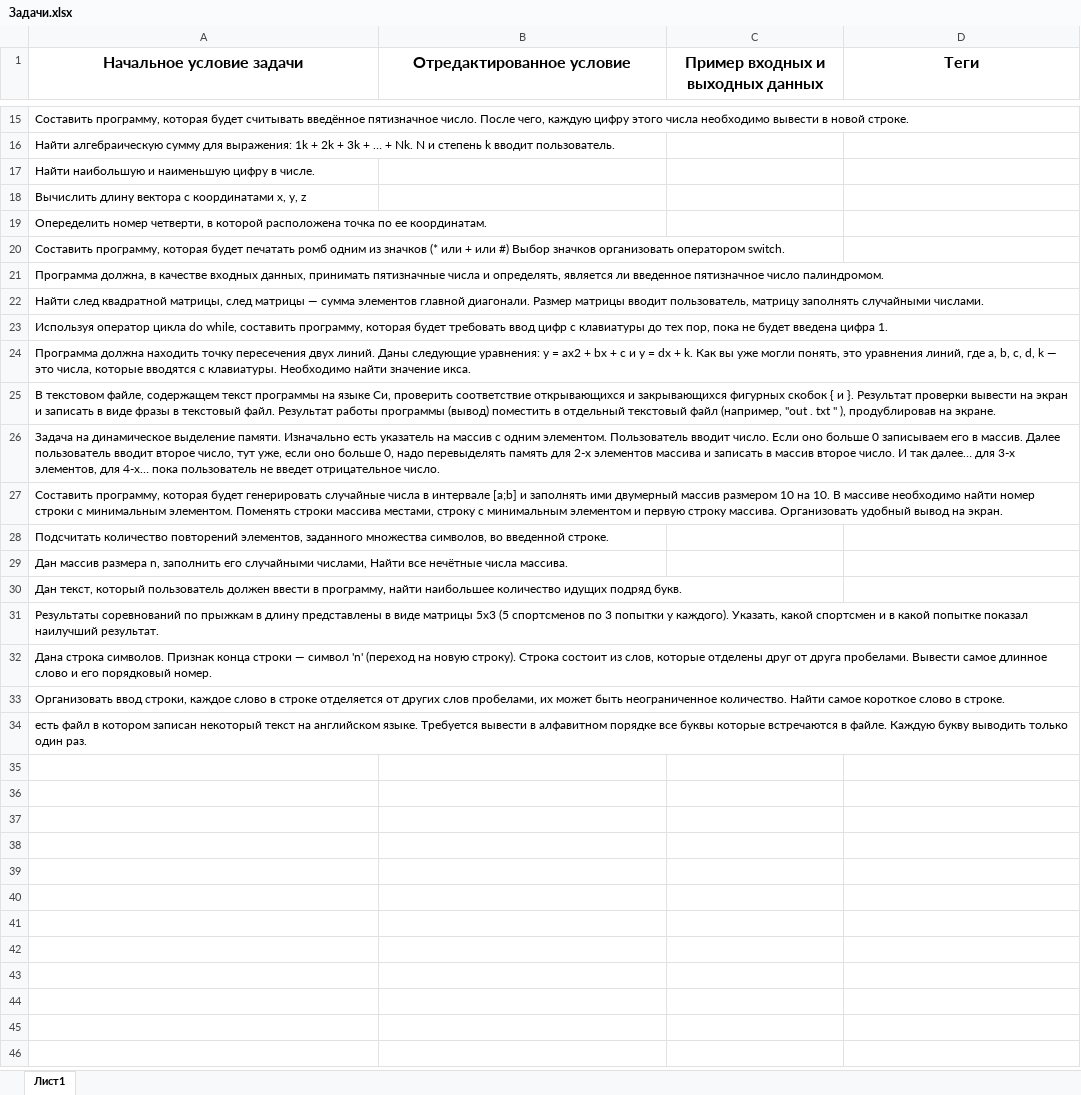
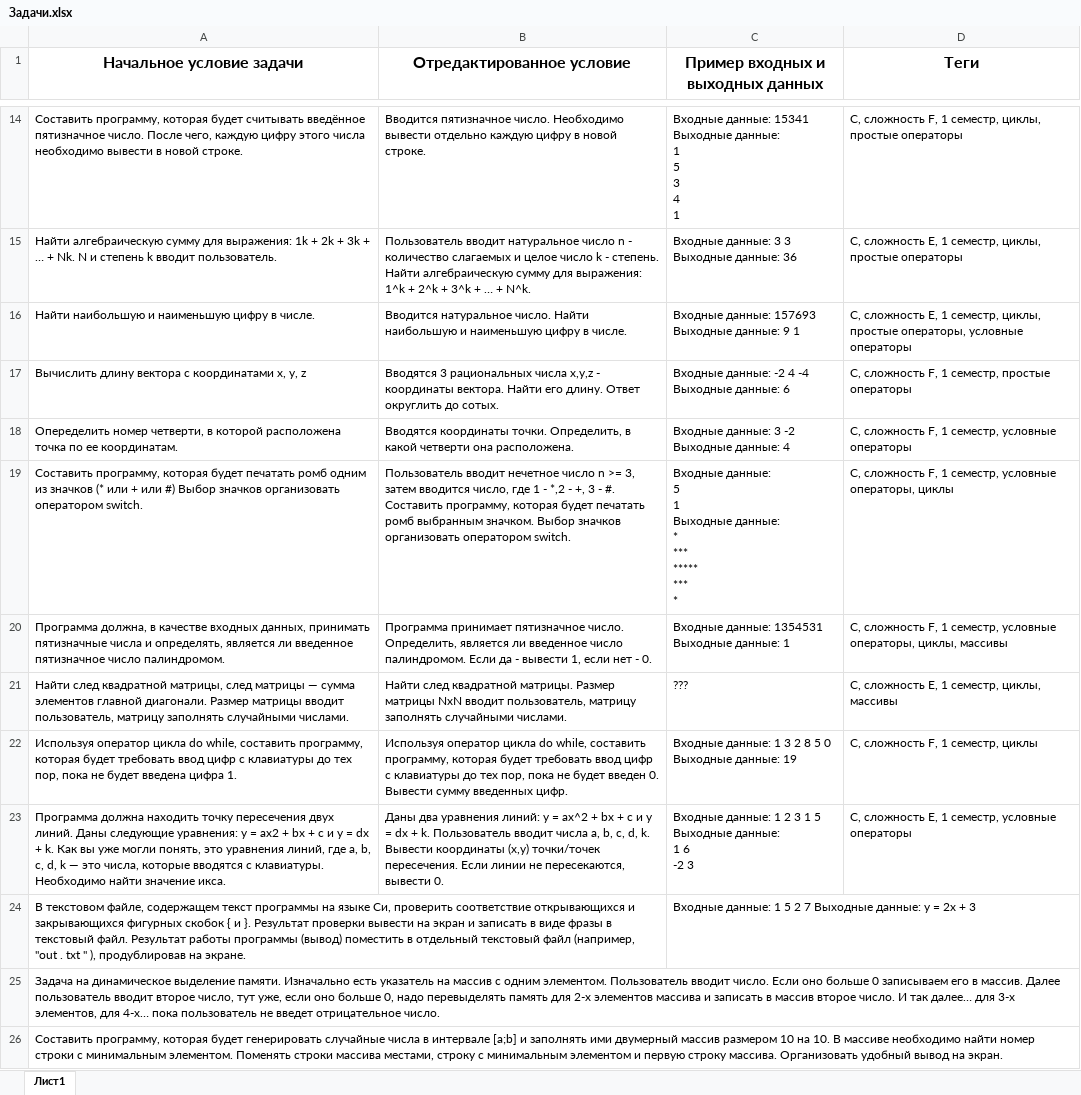
Before and after one commit to millysmask02/Practice, an Excel workbook: Useful files/Задачи.xlsx, sheet Лист1, drawn as a sheet; only a part is shown, gaps mark what is left out; the shorter side is filled out with more unchanged rows; values as stored, in another font and other column widths than the file's, no borders; addresses are those after the commit; ↵ is a line break in a cell; the diff covers the shown part only; the diff names each change by its address in the sheet, - before the commit and + after, or states it on an @@ line.

Commit message:
Added tags and input data

```diff
--- a/Useful files/Задачи.xlsx (sheet Лист1)
+++ b/Useful files/Задачи.xlsx (sheet Лист1)
-B14 (Отредактированное условие): (empty)
+B14 (Отредактированное условие): Вводится пятизначное число. Необходимо вывести отдельно каждую цифру в новой строке.
-C14 (Пример входных и выходных данных): (empty)
+C14 (Пример входных и выходных данных): Входные данные: 15341 Выходные данные: ↵ 1 ↵ 5 ↵ 3 ↵ 4 ↵ 1
-D14 (Теги): (empty)
+D14 (Теги): С, сложность F, 1 семестр, циклы, простые операторы
-B15 (Отредактированное условие): (empty)
+B15 (Отредактированное условие): Пользователь вводит натуральное число n - количество слагаемых и целое число k - степень. Найти алгебраическую сумму для выражения: 1^k + 2^k + 3^k + … + N^k.
-C15 (Пример входных и выходных данных): (empty)
+C15 (Пример входных и выходных данных): Входные данные: 3 3 Выходные данные: 36
-D15 (Теги): (empty)
+D15 (Теги): С, сложность E, 1 семестр, циклы, простые операторы
-B16 (Отредактированное условие): (empty)
+B16 (Отредактированное условие): Вводится натуральное число. Найти наибольшую и наименьшую цифру в числе.
-C16 (Пример входных и выходных данных): (empty)
+C16 (Пример входных и выходных данных): Входные данные: 157693 Выходные данные: 9 1
-D16 (Теги): (empty)
+D16 (Теги): С, сложность E, 1 семестр, циклы, простые операторы, условные операторы
-B17 (Отредактированное условие): (empty)
+B17 (Отредактированное условие): Вводятся 3 рациональных числа x,y,z - координаты вектора. Найти его длину. Ответ округлить до сотых.
-C17 (Пример входных и выходных данных): (empty)
+C17 (Пример входных и выходных данных): Входные данные: -2 4 -4 Выходные данные: 6
-D17 (Теги): (empty)
+D17 (Теги): С, сложность F, 1 семестр, простые операторы
-B18 (Отредактированное условие): (empty)
+B18 (Отредактированное условие): Вводятся координаты точки. Определить, в какой четверти она расположена.
-C18 (Пример входных и выходных данных): (empty)
+C18 (Пример входных и выходных данных): Входные данные: 3 -2 Выходные данные: 4
-D18 (Теги): (empty)
+D18 (Теги): C, сложность F, 1 семестр, условные операторы
-B19 (Отредактированное условие): (empty)
+B19 (Отредактированное условие): Пользователь вводит нечетное число n >= 3, затем вводится число, где 1 - *,2 - +, 3 - #. Составить программу, которая будет печатать ромб выбранным значком. Выбор значков организовать оператором switch.
-C19 (Пример входных и выходных данных): (empty)
+C19 (Пример входных и выходных данных): Входные данные: ↵ 5 ↵ 1 ↵ Выходные данные: ↵ * ↵ *** ↵ ***** ↵ *** ↵ *
-D19 (Теги): (empty)
+D19 (Теги): С, сложность F, 1 семестр, условные операторы, циклы
-B20 (Отредактированное условие): (empty)
+B20 (Отредактированное условие): Программа принимает пятизначное число. Определить, является ли введенное число палиндромом. Если да - вывести 1, если нет - 0.
-C20 (Пример входных и выходных данных): (empty)
+C20 (Пример входных и выходных данных): Входные данные: 1354531 ↵ Выходные данные: 1
-D20 (Теги): (empty)
+D20 (Теги): С, сложность F, 1 семестр, условные операторы, циклы, массивы
-B21 (Отредактированное условие): (empty)
+B21 (Отредактированное условие): Найти след квадратной матрицы. Размер матрицы NxN вводит пользователь, матрицу заполнять случайными числами.
-C21 (Пример входных и выходных данных): (empty)
+C21 (Пример входных и выходных данных): ???
-D21 (Теги): (empty)
+D21 (Теги): С, сложность E, 1 семестр, циклы, массивы
-B22 (Отредактированное условие): (empty)
+B22 (Отредактированное условие): Используя оператор цикла do while, составить программу, которая будет требовать ввод цифр с клавиатуры до тех пор, пока не будет введен 0. Вывести сумму введенных цифр.
-C22 (Пример входных и выходных данных): (empty)
+C22 (Пример входных и выходных данных): Входные данные: 1 3 2 8 5 0 Выходные данные: 19
-D22 (Теги): (empty)
+D22 (Теги): C, сложность F, 1 семестр, циклы
-B23 (Отредактированное условие): (empty)
+B23 (Отредактированное условие): Даны два уравнения линий: y = ax^2 + bx + c и y = dx + k. Пользователь вводит числа a, b, c, d, k. Вывести координаты (x,y) точки/точек пересечения. Если линии не пересекаются, вывести 0.
-C23 (Пример входных и выходных данных): (empty)
+C23 (Пример входных и выходных данных): Входные данные: 1 2 3 1 5 Выходные данные: ↵ 1 6 ↵ -2 3
-D23 (Теги): (empty)
+D23 (Теги): С, сложность E, 1 семестр, условные операторы
-C24 (Пример входных и выходных данных): (empty)
+C24 (Пример входных и выходных данных): Входные данные: 1 5 2 7 Выходные данные: y = 2x + 3
```
Also changed, not shown: 1 removed row and 25 edited cells elsewhere in this sheet.
